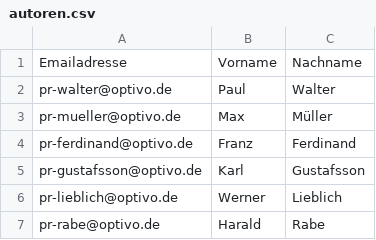
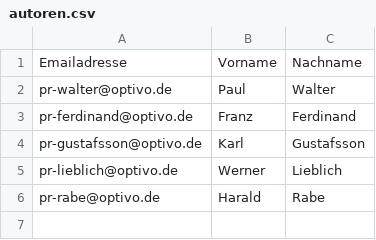
Before and after one commit to AlexeiDorofeev/magaz, a CSV file: src/main/resources/data/autoren.csv, drawn as a sheet; the diff names each change by its address in the sheet, - before the commit and + after, or states it on an @@ line.

```diff
--- a/src/main/resources/data/autoren.csv
+++ b/src/main/resources/data/autoren.csv
-row 3: pr-mueller@optivo.de | Max | Müller
```
Also changed, not shown: 7 other files.
